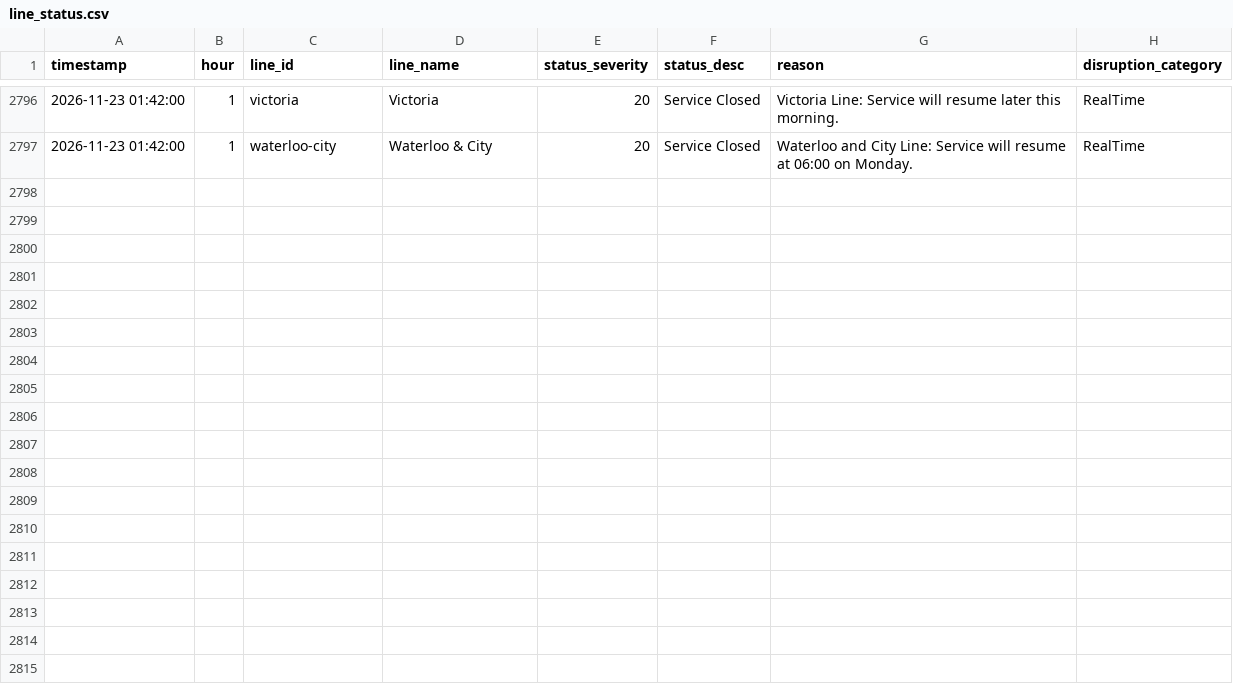
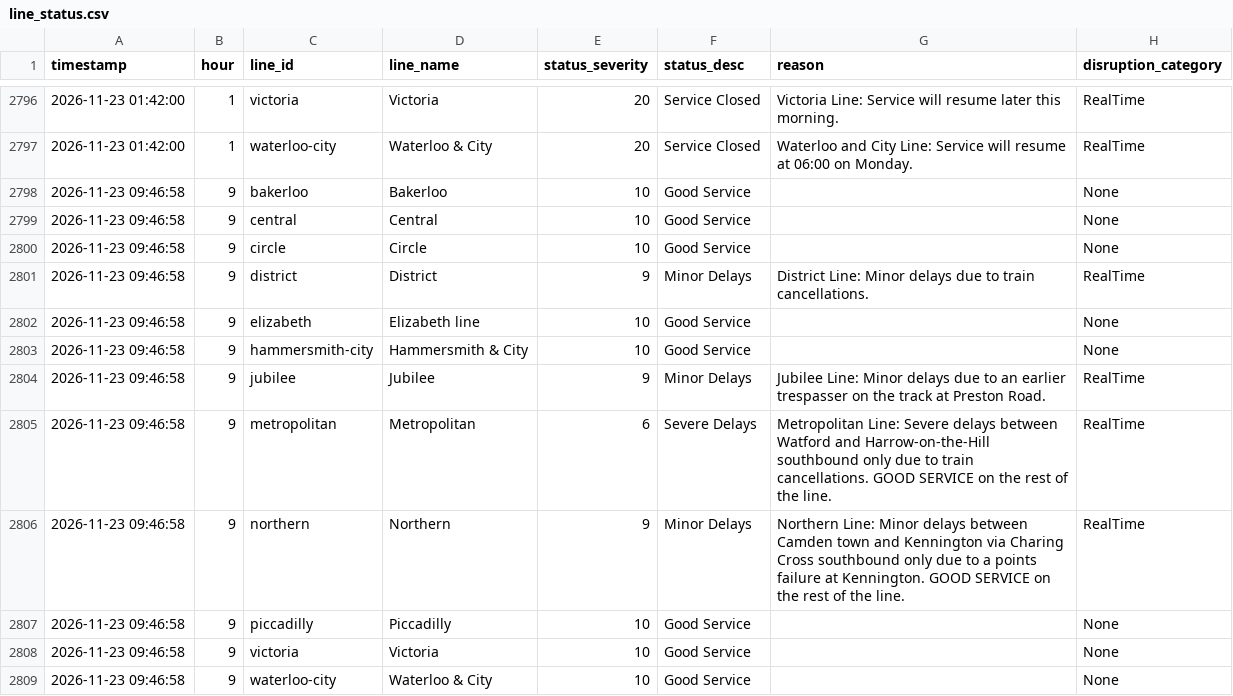
Before and after one commit to AbdulmalikAdam27/tfl-reliability-dashboard, a CSV file: data/line_status.csv, drawn as a sheet; only a part is shown, gaps mark what is left out; the diff names each change by its address in the sheet, - before the commit and + after, or states it on an @@ line.

```diff
--- a/data/line_status.csv
+++ b/data/line_status.csv
+row 2798: 2026-11-23 09:46:58 | 9 | bakerloo | Bakerloo | 10 | Good Service |  | None
+row 2799: 2026-11-23 09:46:58 | 9 | central | Central | 10 | Good Service |  | None
+row 2800: 2026-11-23 09:46:58 | 9 | circle | Circle | 10 | Good Service |  | None
+row 2801: 2026-11-23 09:46:58 | 9 | district | District | 9 | Minor Delays | District Line: Minor delays due to train cancellations. | RealTime
+row 2802: 2026-11-23 09:46:58 | 9 | elizabeth | Elizabeth line | 10 | Good Service |  | None
+row 2803: 2026-11-23 09:46:58 | 9 | hammersmith-city | Hammersmith & City | 10 | Good Service |  | None
+row 2804: 2026-11-23 09:46:58 | 9 | jubilee | Jubilee | 9 | Minor Delays | Jubilee Line: Minor delays due to an earlier trespasser on the track at Preston Road. | RealTime
+row 2805: 2026-11-23 09:46:58 | 9 | metropolitan | Metropolitan | 6 | Severe Delays | Metropolitan Line: Severe delays between Watford and Harrow-on-the-Hill southbound only due to train cancellations. GOOD SERVICE on the rest of the line. | RealTime
+row 2806: 2026-11-23 09:46:58 | 9 | northern | Northern | 9 | Minor Delays | Northern Line: Minor delays between Camden town and Kennington via Charing Cross southbound only due to a points failure at Kennington. GOOD SERVICE on the rest of the line. | RealTime
+row 2807: 2026-11-23 09:46:58 | 9 | piccadilly | Piccadilly | 10 | Good Service |  | None
+row 2808: 2026-11-23 09:46:58 | 9 | victoria | Victoria | 10 | Good Service |  | None
+row 2809: 2026-11-23 09:46:58 | 9 | waterloo-city | Waterloo & City | 10 | Good Service |  | None
```
Also changed, not shown: data/arrivals_summary.csv, data/reliability_summary.csv.
